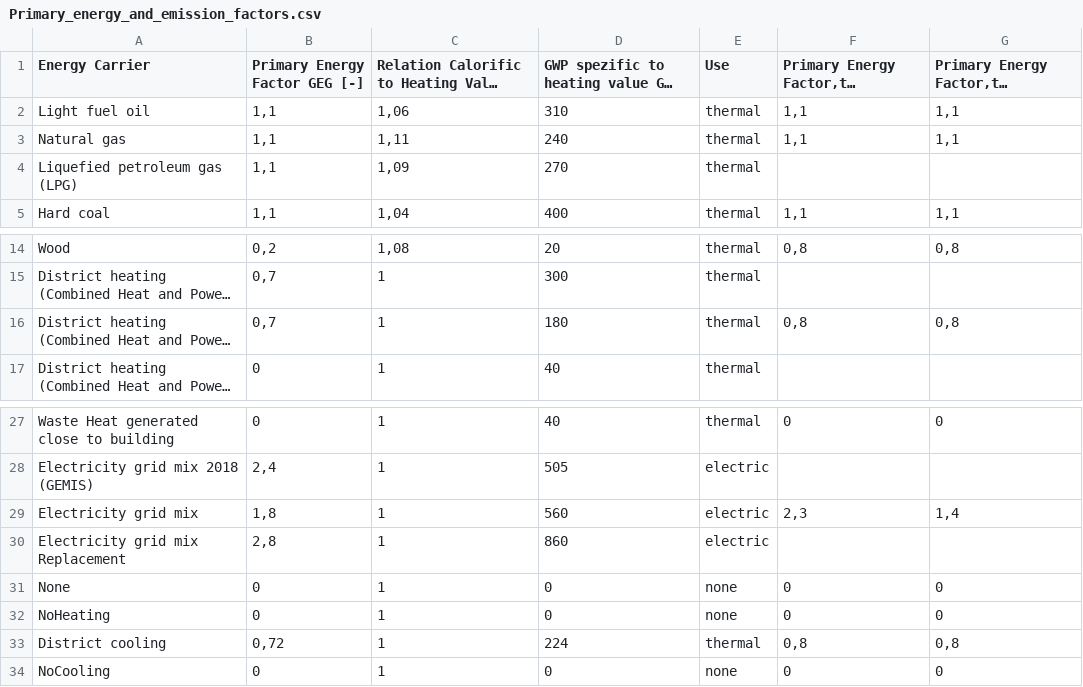
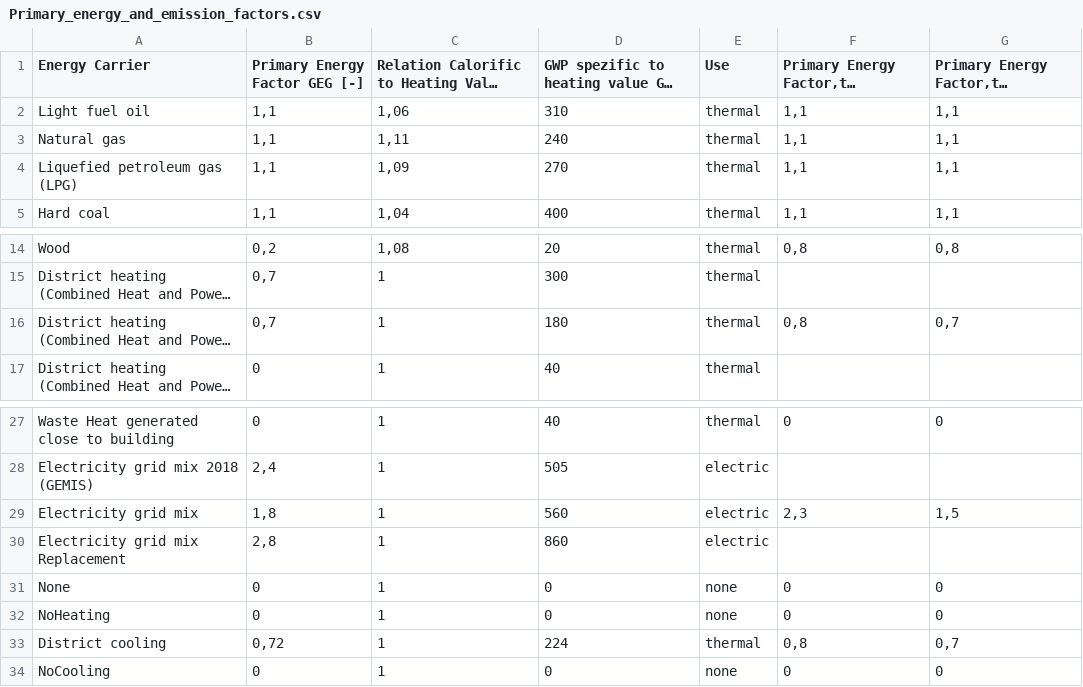
Before and after one commit to IWUGERMANY/DibsData, a CSV file: src/dibs_data/data/LCA/Primary_energy_and_emission_factors.csv, drawn as a sheet; only a part is shown, gaps mark what is left out; long unchanged cells end in …; the diff names each change by its address in the sheet, - before the commit and + after, or states it on an @@ line.

Commit message:
Update Primary_energy_and_emission_factors.csv

```diff
--- a/src/dibs_data/data/LCA/Primary_energy_and_emission_factors.csv
+++ b/src/dibs_data/data/LCA/Primary_energy_and_emission_factors.csv
-F4: (empty)
+F4: 1,1
-G4: (empty)
+G4: 1,1
-G16: 0,8
+G16: 0,7
-G29: 1,4
+G29: 1,5
-G33: 0,8
+G33: 0,7
```
